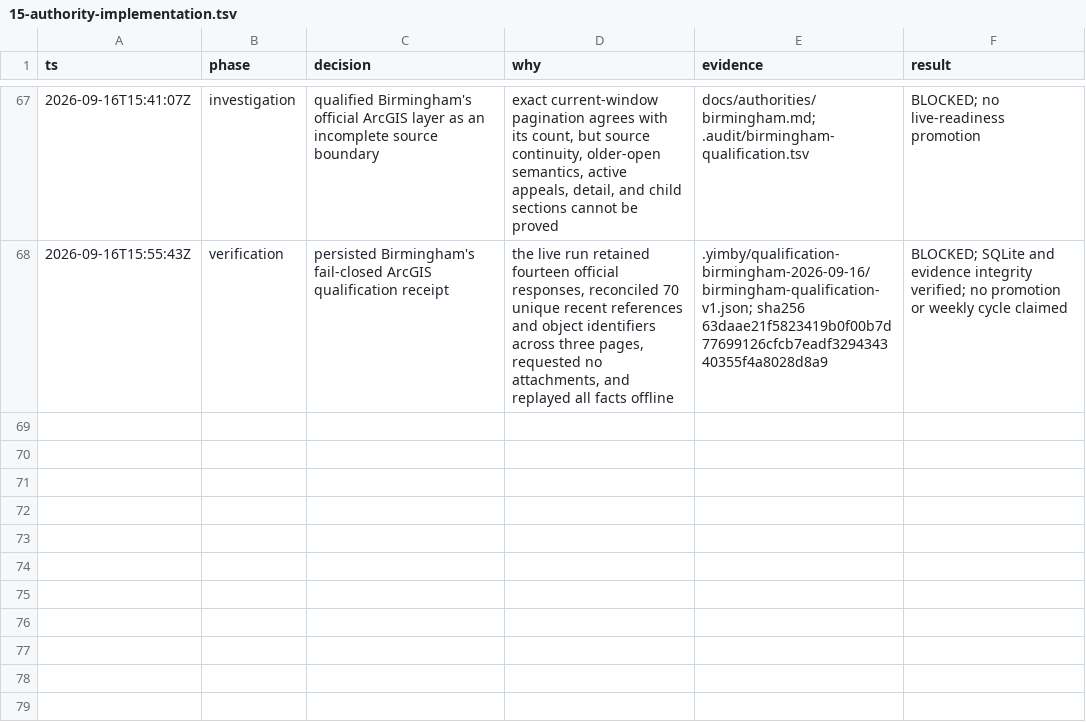
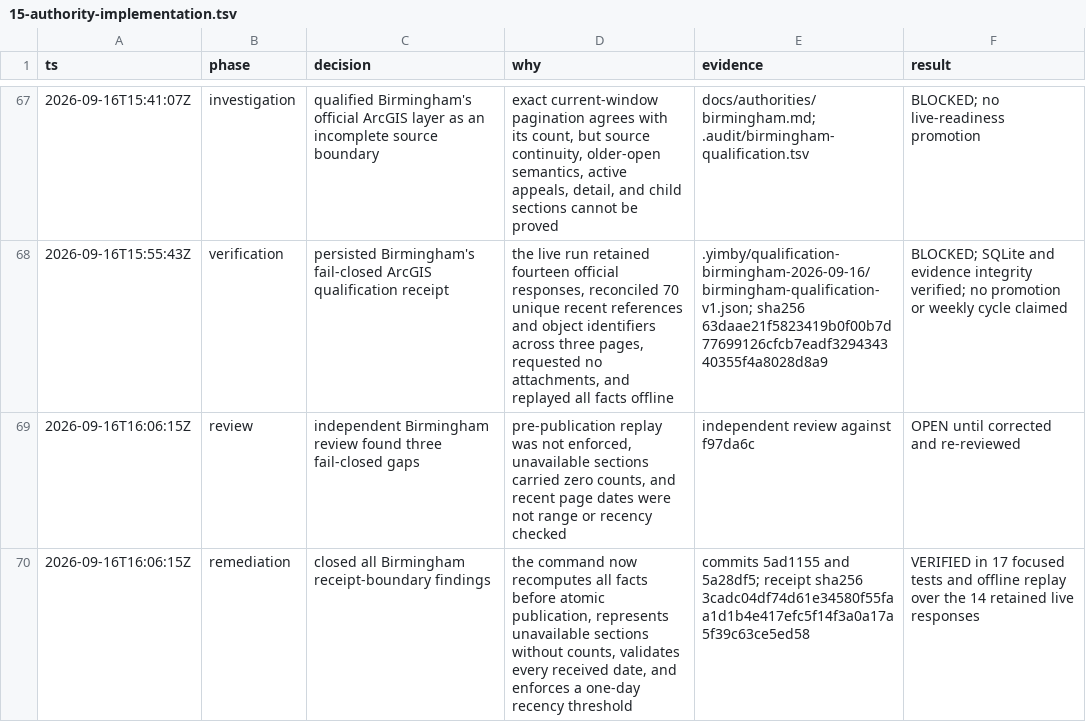
Before and after one commit to kstathou/uk-planning-applications, a TSV file: .audit/15-authority-implementation.tsv, drawn as a sheet; only a part is shown, gaps mark what is left out; the diff names each change by its address in the sheet, - before the commit and + after, or states it on an @@ line.

```diff
--- a/.audit/15-authority-implementation.tsv
+++ b/.audit/15-authority-implementation.tsv
+row 69: 2026-09-16T16:06:15Z | review | independent Birmingham review found three fail-closed gaps | pre-publication replay was not enforced, unavailable sections carried zero counts, and recent page dates were not range or recency checked | independent review against f97da6c | OPEN until corrected and re-reviewed
+row 70: 2026-09-16T16:06:15Z | remediation | closed all Birmingham receipt-boundary findings | the command now recomputes all facts before atomic publication, represents unavailable sections without counts, validates every received date, and enforces a one-day recency threshold | commits 5ad1155 and 5a28df5; receipt sha256 3cadc04df74d61e34580f55faa1d1b4e417efc5f14f3a0a17a5f39c63ce5ed58 | VERIFIED in 17 focused tests and offline replay over the 14 retained live responses
```
Also changed, not shown: .audit/birmingham-qualification.tsv, 1 other file.
